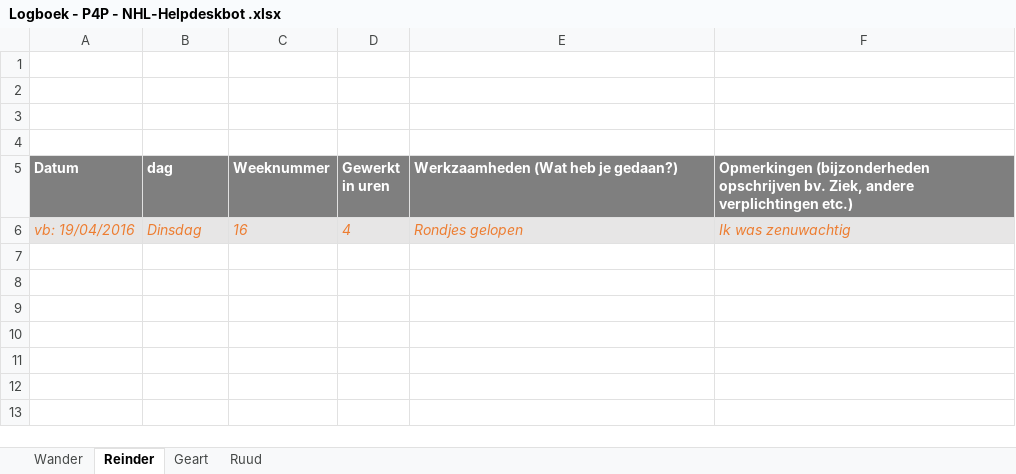
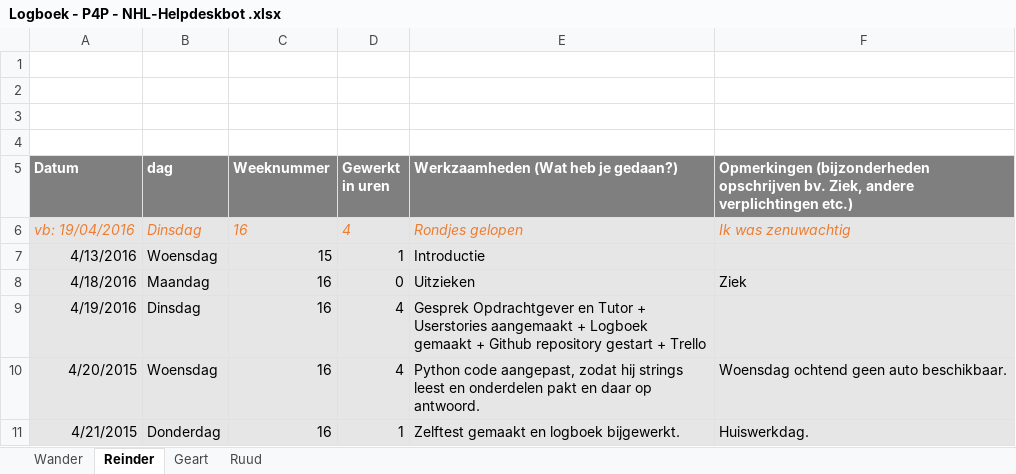
Before and after one commit to RCAHaertlein/P4P-chatbot-NHL---group-B, an Excel workbook: Logboek/Logboek - P4P - NHL-Helpdeskbot .xlsx, sheet Reinder, drawn as a sheet; values as stored, in another font and other column widths than the file's, no borders; charts and pictures not drawn; the diff names each change by its address in the sheet, - before the commit and + after, or states it on an @@ line.

Commit message:
Logboek bijgewerkt sheet reinder

```diff
--- a/Logboek/Logboek - P4P - NHL-Helpdeskbot .xlsx (sheet Reinder)
+++ b/Logboek/Logboek - P4P - NHL-Helpdeskbot .xlsx (sheet Reinder)
+row 7: 4/13/2016 | Woensdag | 15 | 1 | Introductie
+row 8: 4/18/2016 | Maandag | 16 | 0 | Uitzieken | Ziek
+row 9: 4/19/2016 | Dinsdag | 16 | 4 | Gesprek Opdrachtgever en Tutor + Userstories aangemaakt + Logboek gemaakt + Github repository gestart + Trello
+row 10: 4/20/2015 | Woensdag | 16 | 4 | Python code aangepast, zodat hij strings leest en onderdelen pakt en daar op antwoord. | Woensdag ochtend geen auto beschikbaar.
+row 11: 4/21/2015 | Donderdag | 16 | 1 | Zelftest gemaakt en logboek bijgewerkt. | Huiswerkdag.
```
